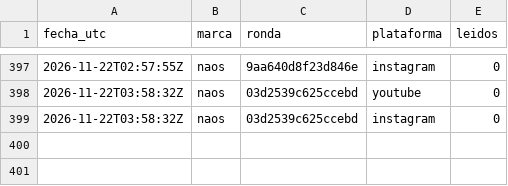
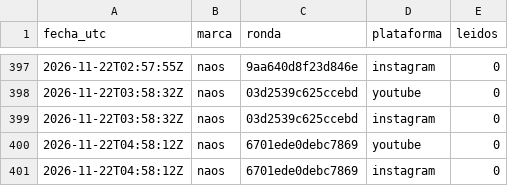
Before and after one commit to hardlypythonnmr/cpe-engine, a CSV file: earn/naos/motor/comentarios/lecturas.csv, drawn as a sheet; only a part is shown, gaps mark what is left out.

```diff
--- a/earn/naos/motor/comentarios/lecturas.csv
+++ b/earn/naos/motor/comentarios/lecturas.csv
@@ -399 +399,3 @@ fecha_utc,marca,ronda,plataforma,leidos
 2026-11-22T03:58:32Z,naos,03d2539c625ccebd,instagram,0
+2026-11-22T04:58:12Z,naos,6701ede0debc7869,youtube,0
+2026-11-22T04:58:12Z,naos,6701ede0debc7869,instagram,0
```
Also changed, not shown: earn/naos/medicion/cuota-yt.csv, earn/naos/motor/comentarios/registro-rondas.csv.
